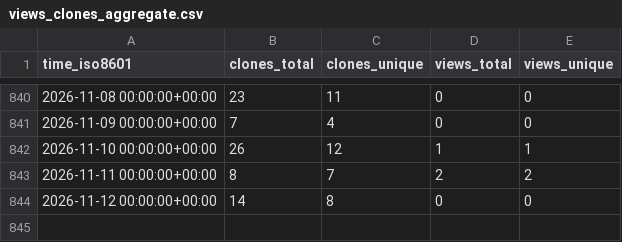
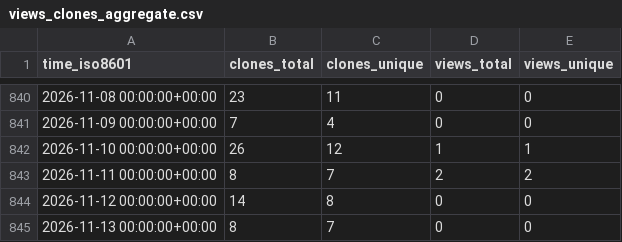
Before and after one commit to CDCgov/Opioid_SUD_MHI_MedCodes, a CSV file: CDCgov/Opioid_SUD_MHI_MedCodes/ghrs-data/views_clones_aggregate.csv, drawn as a sheet; only a part is shown, gaps mark what is left out; the diff names each change by its address in the sheet, - before the commit and + after, or states it on an @@ line.

```diff
--- a/CDCgov/Opioid_SUD_MHI_MedCodes/ghrs-data/views_clones_aggregate.csv
+++ b/CDCgov/Opioid_SUD_MHI_MedCodes/ghrs-data/views_clones_aggregate.csv
+row 845: 2026-11-13 00:00:00+00:00 | 8 | 7 | 0 | 0
```
Also changed, not shown: 1 other file.
